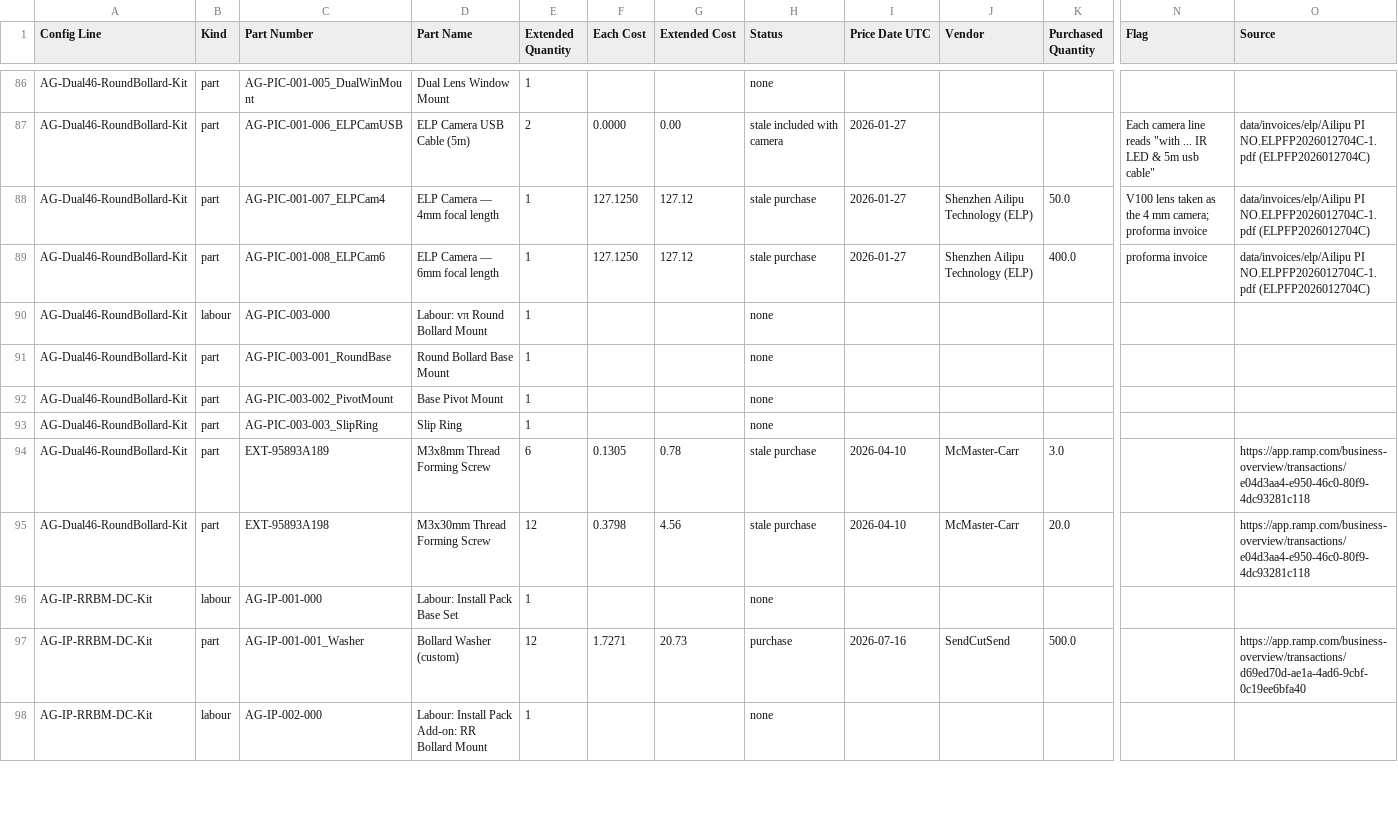
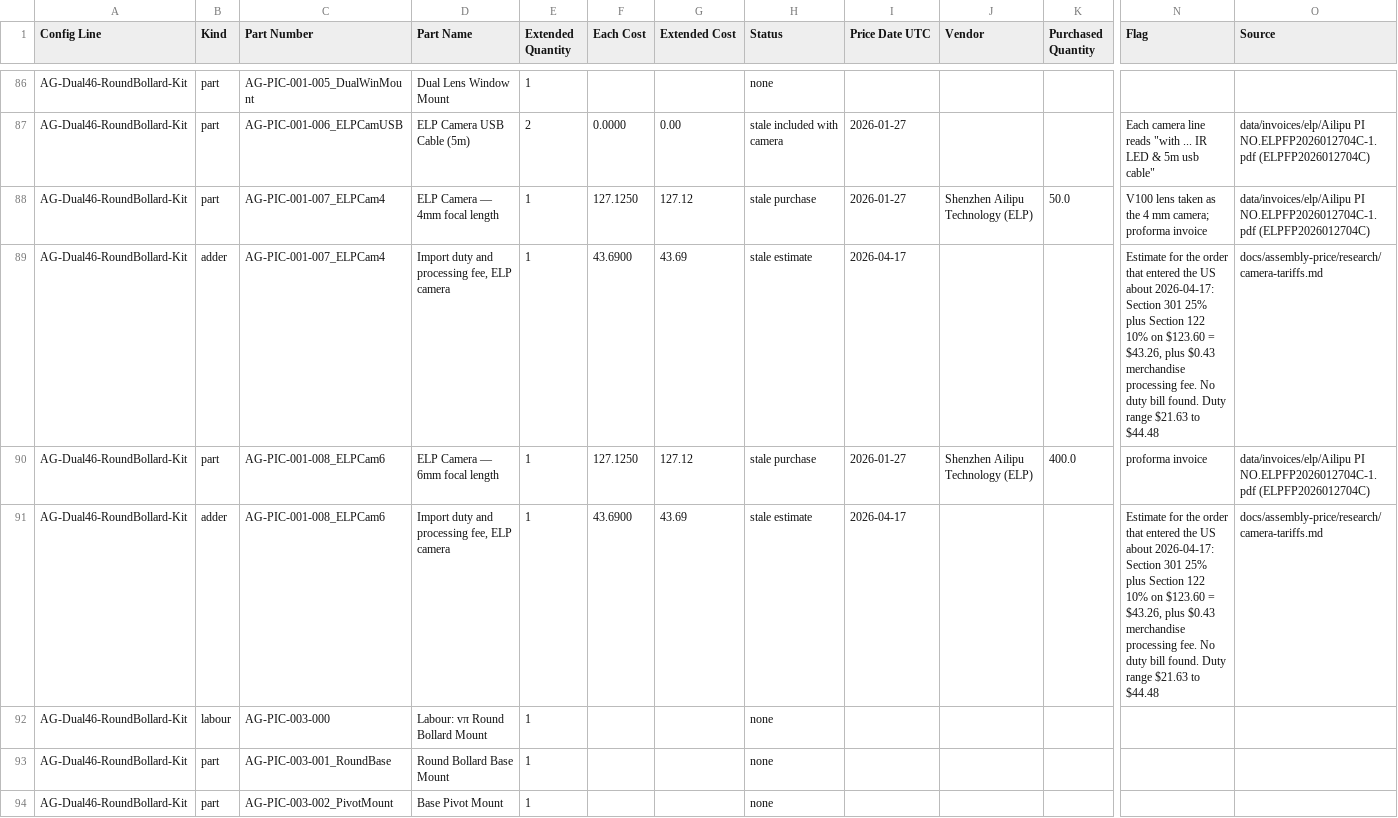
Before and after one commit to WardBenjamin/katana_aligni_migration, a CSV file: scratchpad/2026-11-13-vpi-assembly-price/out/rr-bollard-dual46_price_lines.csv, drawn as a sheet; only a part is shown, gaps mark what is left out; the shorter side is filled out with more unchanged rows; rows hold the shown columns only; the diff names each change by its address in the sheet, - before the commit and + after, or states it on an @@ line.

```diff
--- a/scratchpad/2026-11-13-vpi-assembly-price/out/rr-bollard-dual46_price_lines.csv
+++ b/scratchpad/2026-11-13-vpi-assembly-price/out/rr-bollard-dual46_price_lines.csv
+row 89: AG-Dual46-RoundBollard-Kit | adder | AG-PIC-001-007_ELPCam4 | Import duty and processing fee, ELP camera | 1 | 43.6900 | 43.69 | stale estimate | 2026-04-17 |  |  | Estimate for the order that entered the US about 2026-04-17: Section 301 25% plus Section 122 10% on $123.60 = $43.26, plus $0.43 merchandise processing fee. No duty bill found. Duty range $21.63 to $44.48 | docs/assembly-price/research/camera-tariffs.md
+row 91: AG-Dual46-RoundBollard-Kit | adder | AG-PIC-001-008_ELPCam6 | Import duty and processing fee, ELP camera | 1 | 43.6900 | 43.69 | stale estimate | 2026-04-17 |  |  | Estimate for the order that entered the US about 2026-04-17: Section 301 25% plus Section 122 10% on $123.60 = $43.26, plus $0.43 merchandise processing fee. No duty bill found. Duty range $21.63 to $44.48 | docs/assembly-price/research/camera-tariffs.md
```
Also changed, not shown: 23 other files.
